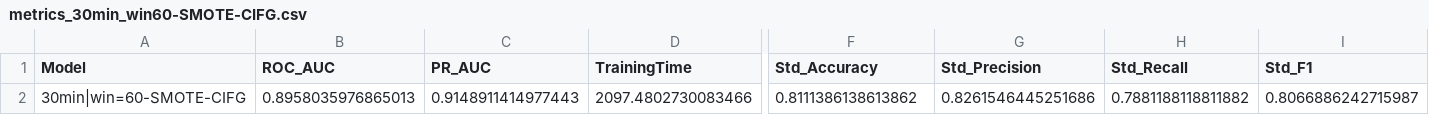
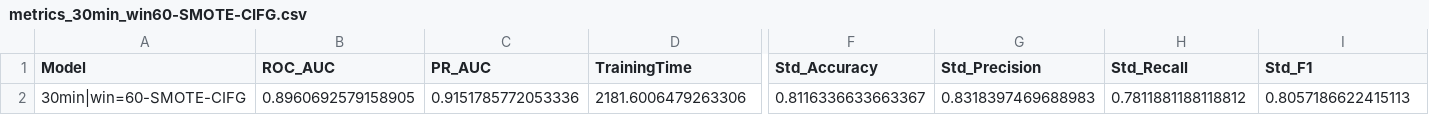
Before and after one commit to mahesa005/predictive-maintenance, a CSV file: data/output/30min_win60-SMOTE-CIFG/metrics_30min_win60-SMOTE-CIFG.csv, drawn as a sheet; only a part is shown, gaps mark what is left out; the diff covers the shown part only; the diff names each change by its address in the sheet, - before the commit and + after, or states it on an @@ line.

```diff
--- a/data/output/30min_win60-SMOTE-CIFG/metrics_30min_win60-SMOTE-CIFG.csv
+++ b/data/output/30min_win60-SMOTE-CIFG/metrics_30min_win60-SMOTE-CIFG.csv
-B2 (ROC_AUC): 0.8958035976865013
+B2 (ROC_AUC): 0.8960692579158905
-C2 (PR_AUC): 0.9148911414977443
+C2 (PR_AUC): 0.9151785772053336
-D2 (TrainingTime): 2097.4802730083466
+D2 (TrainingTime): 2181.6006479263306
-F2 (Std_Accuracy): 0.8111386138613862
+F2 (Std_Accuracy): 0.8116336633663367
-G2 (Std_Precision): 0.8261546445251686
+G2 (Std_Precision): 0.8318397469688983
-H2 (Std_Recall): 0.7881188118811882
+H2 (Std_Recall): 0.7811881188118812
-I2 (Std_F1): 0.8066886242715987
+I2 (Std_F1): 0.8057186622415113
```
Also changed, not shown: 5 edited cells elsewhere in this file, data/output/30min_win60-SMOTE-BiDirectional/metrics_30min_win60-SMOTE-BiDirectional.csv, data/output/30min_win60-SMOTE-GLU/metrics_30min_win60-SMOTE-GLU.csv, 50 other files.
